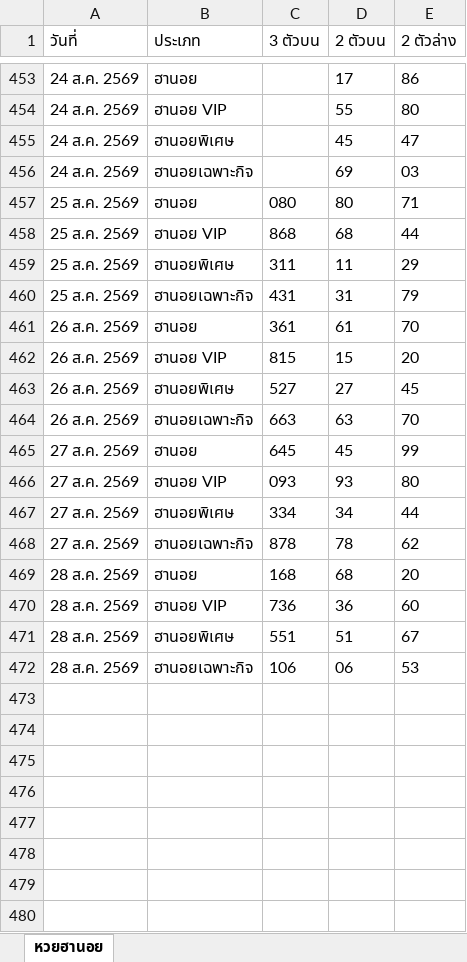
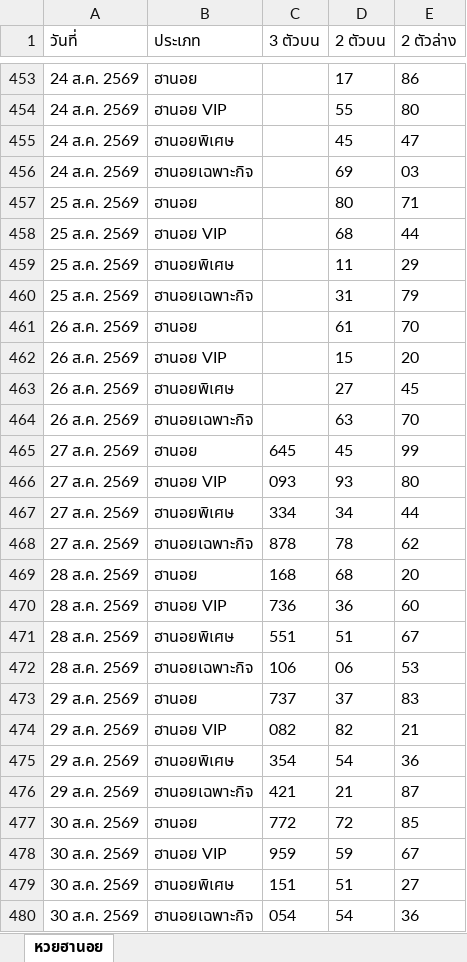
Before and after one commit to thitiphorn-data/lekdee-lao-lottery, an Excel workbook: hanoi_history.xlsx, sheet หวยฮานอย, drawn as a sheet; only a part is shown, gaps mark what is left out; values as stored, in another font and other column widths than the file's, no borders; the diff names each change by its address in the sheet, - before the commit and + after, or states it on an @@ line.

```diff
--- a/hanoi_history.xlsx (sheet หวยฮานอย)
+++ b/hanoi_history.xlsx (sheet หวยฮานอย)
-C457 (3 ตัวบน): 080
+C457 (3 ตัวบน): (empty)
-C458 (3 ตัวบน): 868
+C458 (3 ตัวบน): (empty)
-C459 (3 ตัวบน): 311
+C459 (3 ตัวบน): (empty)
-C460 (3 ตัวบน): 431
+C460 (3 ตัวบน): (empty)
-C461 (3 ตัวบน): 361
+C461 (3 ตัวบน): (empty)
-C462 (3 ตัวบน): 815
+C462 (3 ตัวบน): (empty)
-C463 (3 ตัวบน): 527
+C463 (3 ตัวบน): (empty)
-C464 (3 ตัวบน): 663
+C464 (3 ตัวบน): (empty)
+row 473: 29 ส.ค. 2569 | ฮานอย | 737 | 37 | 83
+row 474: 29 ส.ค. 2569 | ฮานอย VIP | 082 | 82 | 21
+row 475: 29 ส.ค. 2569 | ฮานอยพิเศษ | 354 | 54 | 36
+row 476: 29 ส.ค. 2569 | ฮานอยเฉพาะกิจ | 421 | 21 | 87
+row 477: 30 ส.ค. 2569 | ฮานอย | 772 | 72 | 85
+row 478: 30 ส.ค. 2569 | ฮานอย VIP | 959 | 59 | 67
+row 479: 30 ส.ค. 2569 | ฮานอยพิเศษ | 151 | 51 | 27
+row 480: 30 ส.ค. 2569 | ฮานอยเฉพาะกิจ | 054 | 54 | 36
```
Also changed, not shown: lao_history.xlsx, 3 other files.
